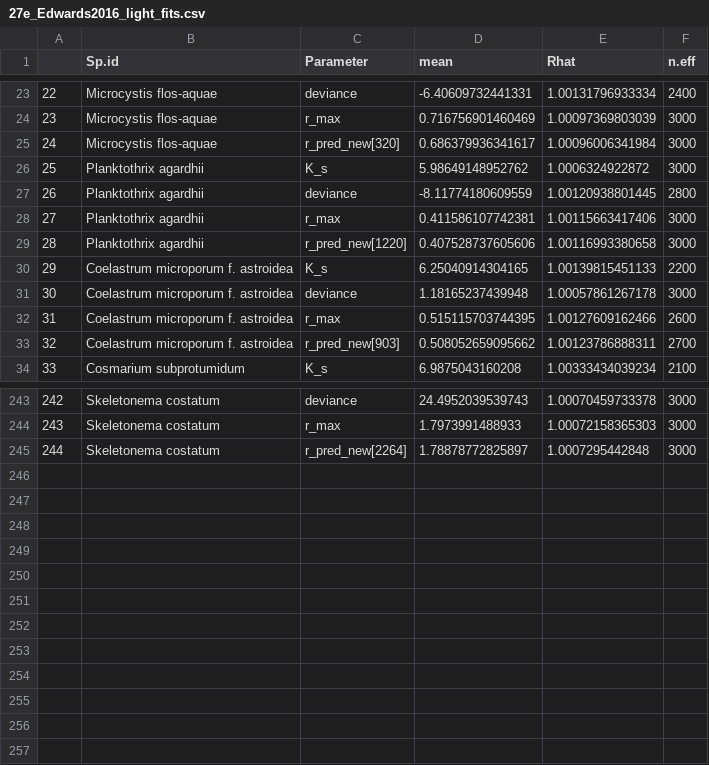
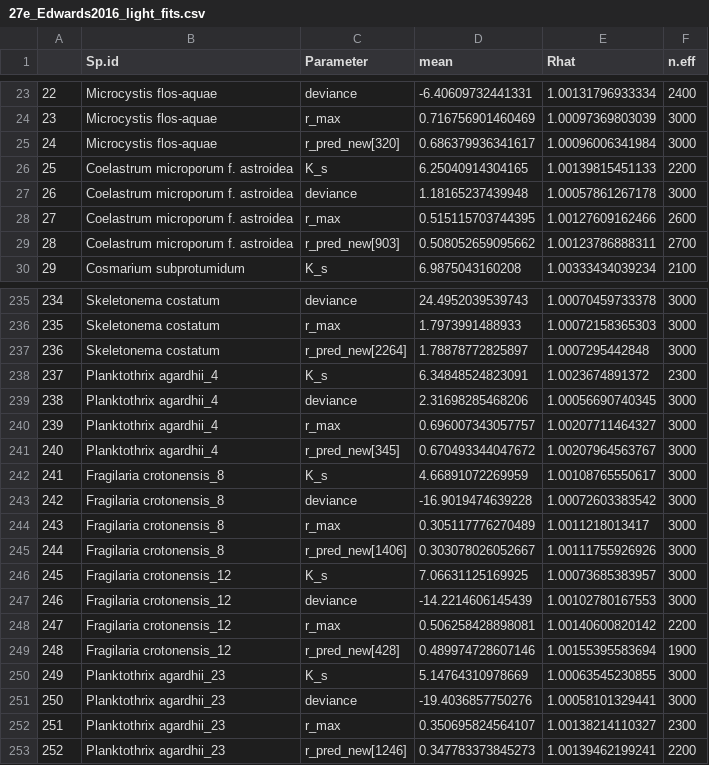
Before and after one commit to JasonLaurich/Chlamy_37_pops_pheno_constraint, a CSV file: data-processed/27e_Edwards2016_light_fits.csv, drawn as a sheet; only a part is shown, gaps mark what is left out; removed rows and columns are numbered as before the commit, all else as after; the diff covers the shown part only; the diff names each change by its address in the sheet, - before the commit and + after, or states it on an @@ line.

```diff
--- a/data-processed/27e_Edwards2016_light_fits.csv
+++ b/data-processed/27e_Edwards2016_light_fits.csv
-row 26: 25 | Planktothrix agardhii | K_s | 5.98649148952762 | 1.0006324922872 | 3000
-row 27: 26 | Planktothrix agardhii | deviance | -8.11774180609559 | 1.00120938801445 | 2800
-row 28: 27 | Planktothrix agardhii | r_max | 0.411586107742381 | 1.00115663417406 | 3000
-row 29: 28 | Planktothrix agardhii | r_pred_new[1220] | 0.407528737605606 | 1.00116993380658 | 3000
@@ column A renumbered between rows 26 and 237 @@
+row 238: 237 | Planktothrix agardhii_4 | K_s | 6.34848524823091 | 1.0023674891372 | 2300
+row 239: 238 | Planktothrix agardhii_4 | deviance | 2.31698285468206 | 1.00056690740345 | 3000
+row 240: 239 | Planktothrix agardhii_4 | r_max | 0.696007343057757 | 1.00207711464327 | 3000
+row 241: 240 | Planktothrix agardhii_4 | r_pred_new[345] | 0.670493344047672 | 1.00207964563767 | 3000
+row 242: 241 | Fragilaria crotonensis_8 | K_s | 4.66891072269959 | 1.00108765550617 | 3000
+row 243: 242 | Fragilaria crotonensis_8 | deviance | -16.9019474639228 | 1.00072603383542 | 3000
+row 244: 243 | Fragilaria crotonensis_8 | r_max | 0.305117776270489 | 1.0011218013417 | 3000
+row 245: 244 | Fragilaria crotonensis_8 | r_pred_new[1406] | 0.303078026052667 | 1.00111755926926 | 3000
+row 246: 245 | Fragilaria crotonensis_12 | K_s | 7.06631125169925 | 1.00073685383957 | 3000
+row 247: 246 | Fragilaria crotonensis_12 | deviance | -14.2214606145439 | 1.00102780167553 | 3000
+row 248: 247 | Fragilaria crotonensis_12 | r_max | 0.506258428898081 | 1.00140600820142 | 2200
+row 249: 248 | Fragilaria crotonensis_12 | r_pred_new[428] | 0.489974728607146 | 1.00155395583694 | 1900
+row 250: 249 | Planktothrix agardhii_23 | K_s | 5.14764310978669 | 1.00063545230855 | 3000
+row 251: 250 | Planktothrix agardhii_23 | deviance | -19.4036857750276 | 1.00058101329441 | 3000
+row 252: 251 | Planktothrix agardhii_23 | r_max | 0.350695824564107 | 1.00138214110327 | 2300
+row 253: 252 | Planktothrix agardhii_23 | r_pred_new[1246] | 0.347783373845273 | 1.00139462199241 | 2200
```
Also changed, not shown: 4 removed rows elsewhere in this file, data-processed/19c_Lewington2019_TPCs_fits.csv, data-processed/19f_Lewington2019_Nit_Monod_fits.csv, 15 other files.
